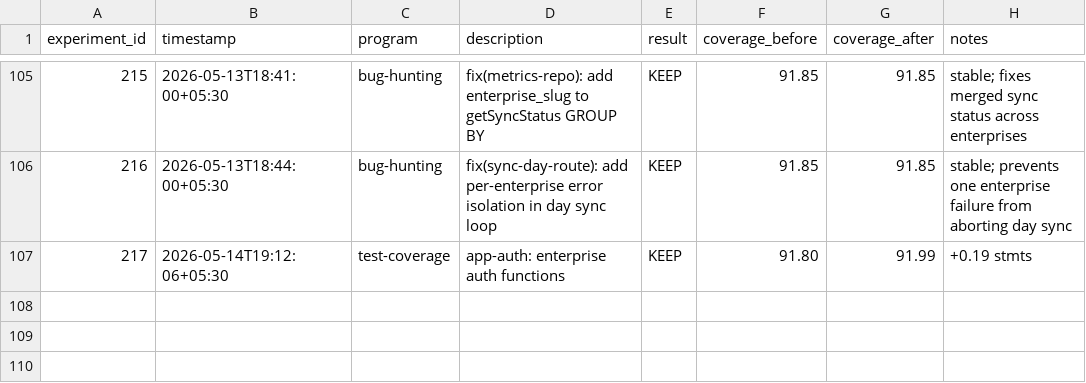
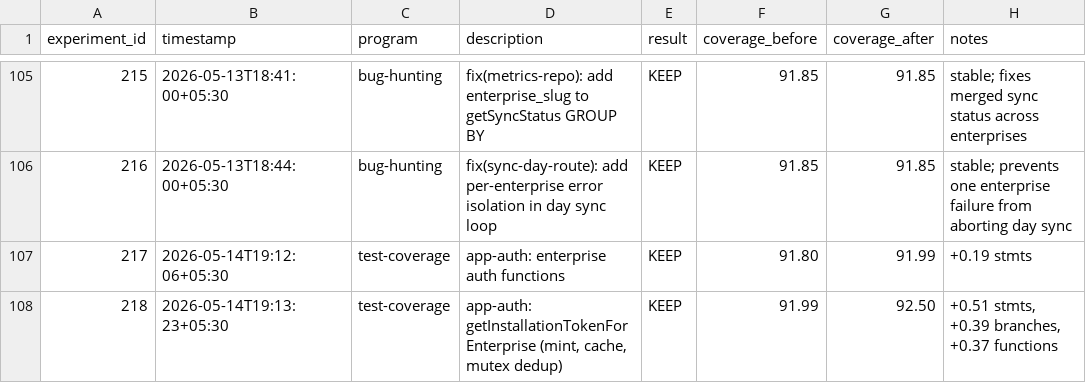
Before and after one commit to sidlabs-platform/ghcp-usage-dashboard, a TSV file: autoresearch/experiments.tsv, drawn as a sheet; only a part is shown, gaps mark what is left out; the diff names each change by its address in the sheet, - before the commit and + after, or states it on an @@ line.

```diff
--- a/autoresearch/experiments.tsv
+++ b/autoresearch/experiments.tsv
+row 108: 218 | 2026-05-14T19:13:23+05:30 | test-coverage | app-auth: getInstallationTokenForEnterprise (mint, cache, mutex dedup) | KEEP | 91.99 | 92.50 | +0.51 stmts, +0.39 branches, +0.37 functions
```
Also changed, not shown: 1 other file.
